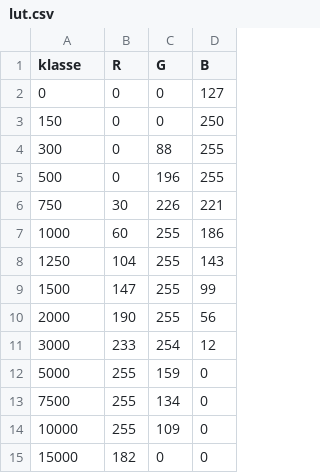
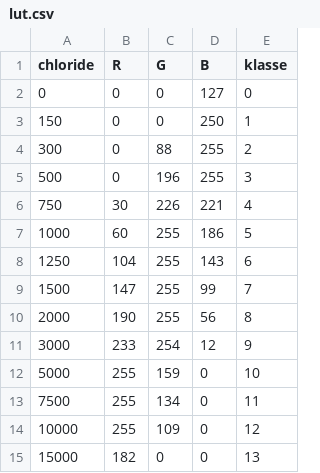
Before and after one commit to ProvincieZeeland/3DToolbox, a CSV file: 3dfreshem/lut.csv, drawn as a sheet; the diff names each change by its address in the sheet, - before the commit and + after, or states it on an @@ line.

Commit message:
Changed class values for freshem data to values in range 100-255

```diff
--- a/3dfreshem/lut.csv
+++ b/3dfreshem/lut.csv
+column E (klasse), rows 2-15: 0 | 1 | 2 | 3 | 4 | 5 | 6 | 7 | 8 | 9 | 10 | 11 | 12 | 13
-A1: klasse
+A1: chloride
```
Also changed, not shown: 1 other file.
